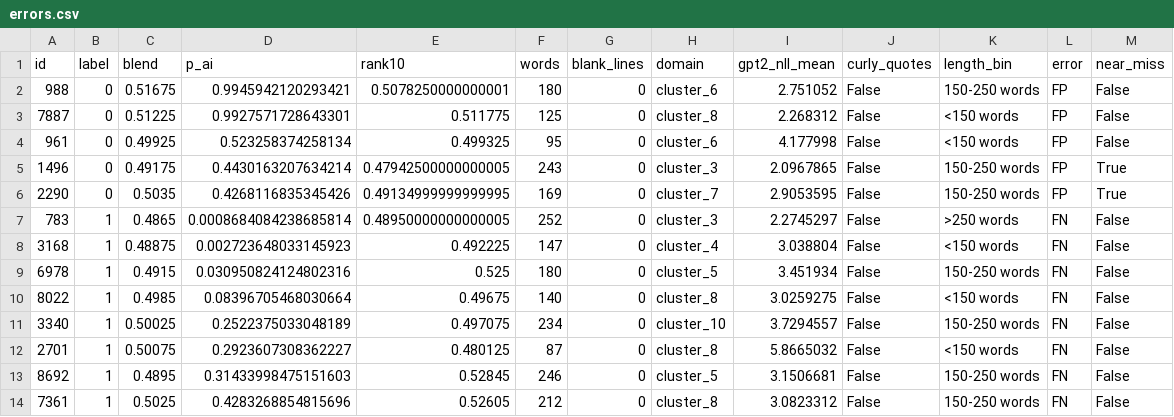
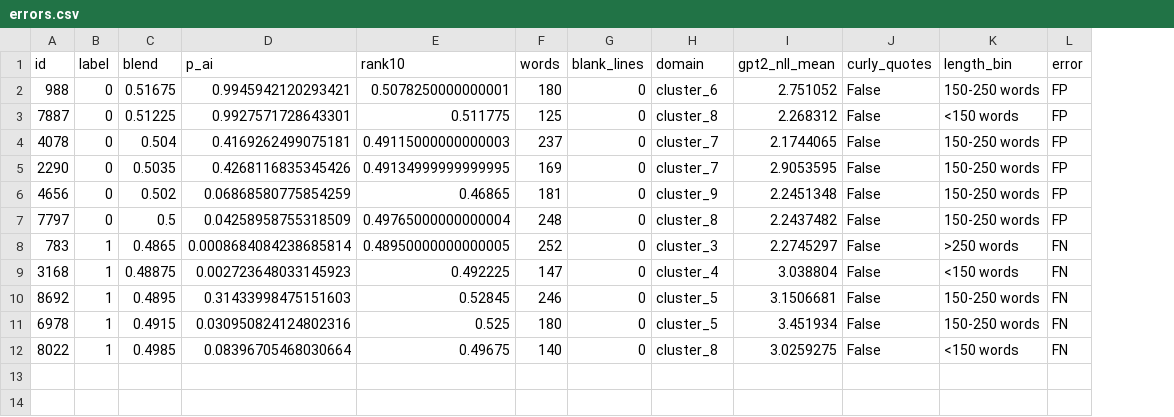
Before and after one commit to 61Ss/human-or-ai-submissions-Group9, a CSV file: submissions/group-number-9/results/error_analysis/errors.csv, drawn as a sheet; removed rows and columns are numbered as before the commit, all else as after; the diff names each change by its address in the sheet, - before the commit and + after, or states it on an @@ line.

Commit message:
Select validation errors by the submitted blend score, not a component probability

```diff
--- a/submissions/group-number-9/results/error_analysis/errors.csv
+++ b/submissions/group-number-9/results/error_analysis/errors.csv
-column M (near_miss), rows 2-3: False | False; rows 6-10: True | False | False | False | False
-row 4: 961 | 0 | 0.49925 | 0.523258374258134 | 0.499325 | 95 | 0 | cluster_6 | 4.177998 | False | <150 words | FP | False
-row 5: 1496 | 0 | 0.49175 | 0.4430163207634214 | 0.47942500000000005 | 243 | 0 | cluster_3 | 2.0967865 | False | 150-250 words | FP | True
+row 4: 4078 | 0 | 0.504 | 0.4169262499075181 | 0.49115000000000003 | 237 | 0 | cluster_7 | 2.1744065 | False | 150-250 words | FP
+row 6: 4656 | 0 | 0.502 | 0.06868580775854259 | 0.46865 | 181 | 0 | cluster_9 | 2.2451348 | False | 150-250 words | FP
+row 7: 7797 | 0 | 0.5 | 0.04258958755318509 | 0.49765000000000004 | 248 | 0 | cluster_8 | 2.2437482 | False | 150-250 words | FP
@@ row 13 moved to row 10: 8692 @@
-row 11: 3340 | 1 | 0.50025 | 0.2522375033048189 | 0.497075 | 234 | 0 | cluster_10 | 3.7294557 | False | 150-250 words | FN | False
-row 12: 2701 | 1 | 0.50075 | 0.2923607308362227 | 0.480125 | 87 | 0 | cluster_8 | 5.8665032 | False | <150 words | FN | False
-row 14: 7361 | 1 | 0.5025 | 0.4283268854815696 | 0.52605 | 212 | 0 | cluster_8 | 3.0823312 | False | 150-250 words | FN | False
```
Also changed, not shown: 2 other files.
